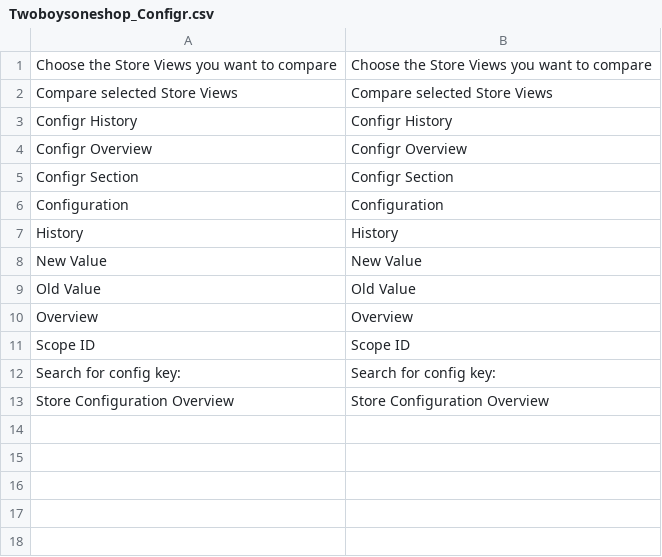
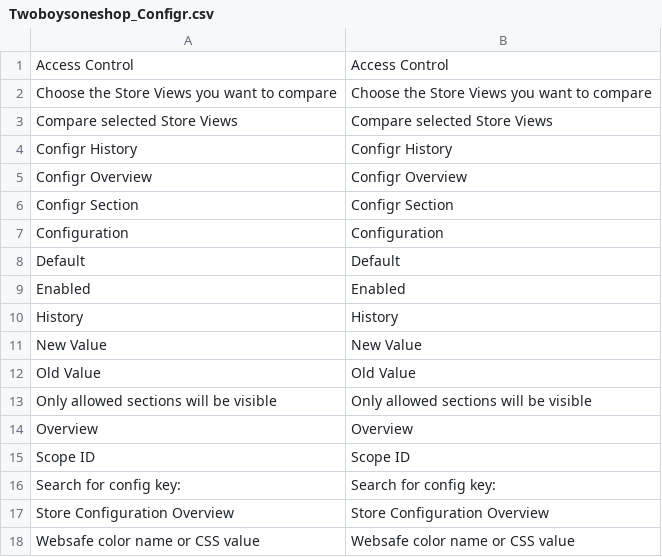
Before and after one commit to 2Boys1Shop/Twoboysoneshop_Configr, a CSV file: app/locale/en_US/Twoboysoneshop_Configr.csv, drawn as a sheet.

```diff
--- a/app/locale/en_US/Twoboysoneshop_Configr.csv
+++ b/app/locale/en_US/Twoboysoneshop_Configr.csv
@@ -1 +1,2 @@
+"Access Control","Access Control"
 "Choose the Store Views you want to compare","Choose the Store Views you want to compare"
@@ -6,2 +7,4 @@
 "Configuration","Configuration"
+"Default","Default"
+"Enabled","Enabled"
 "History","History"
@@ -9,2 +12,3 @@
 "Old Value","Old Value"
+"Only allowed sections will be visible","Only allowed sections will be visible"
 "Overview","Overview"
@@ -13 +17,2 @@
 "Store Configuration Overview","Store Configuration Overview"
+"Websafe color name or CSS value","Websafe color name or CSS value"
```
Also changed, not shown: app/locale/de_DE/Twoboysoneshop_Configr.csv, 5 other files.
